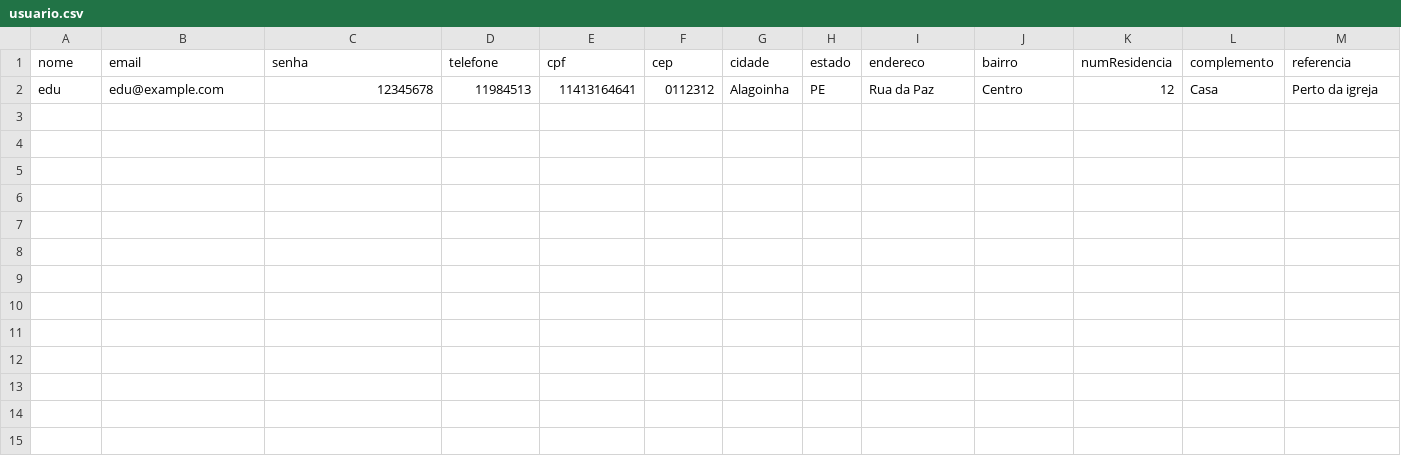
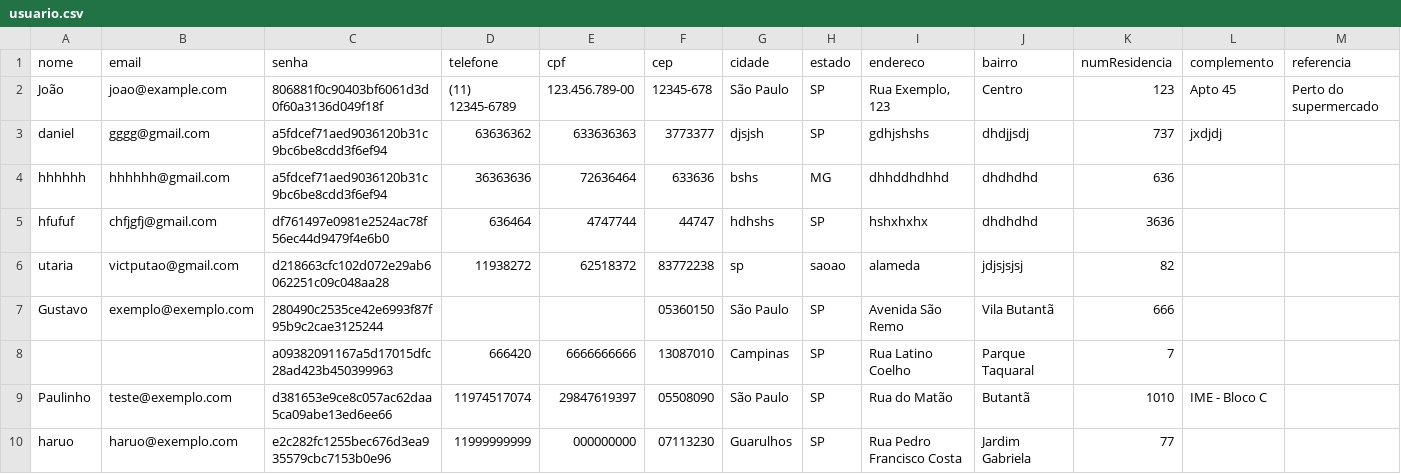
Before and after one commit to DesenvolvimentoSistemasSoftware/Paozim, a CSV file: dadosTeste/usuario.csv, drawn as a sheet.

```diff
--- a/dadosTeste/usuario.csv
+++ b/dadosTeste/usuario.csv
@@ -1,2 +1,10 @@
 nome;email;senha;telefone;cpf;cep;cidade;estado;endereco;bairro;numResidencia;complemento;referencia
-edu;edu@example.com;12345678;11984513;11413164641;0112312;Alagoinha;PE;Rua da Paz;Centro;12;Casa;Perto da igreja
+João;joao@example.com;806881f0c90403bf6061d3d0f60a3136d049f18f;(11) 12345-6789;123.456.789-00;12345-678;São Paulo;SP;Rua Exemplo, 123;Centro;123;Apto 45;Perto do supermercado
+daniel;gggg@gmail.com;a5fdcef71aed9036120b31c9bc6be8cdd3f6ef94;63636362;633636363;3773377;djsjsh;SP;gdhjshshs;dhdjjsdj;737;jxdjdj;""
+hhhhhh;hhhhhh@gmail.com;a5fdcef71aed9036120b31c9bc6be8cdd3f6ef94;36363636;72636464;633636;bshs;MG;dhhddhdhhd;dhdhdhd;636;"";""
+hfufuf;chfjgfj@gmail.com;df761497e0981e2524ac78f56ec44d9479f4e6b0;636464;4747744;44747;hdhshs;SP;hshxhxhx;dhdhdhd;3636;"";""
+utaria;victputao@gmail.com;d218663cfc102d072e29ab6062251c09c048aa28;11938272;62518372;83772238;sp;saoao;alameda ;jdjsjsjsj;82;"";""
+Gustavo;exemplo@exemplo.com;280490c2535ce42e6993f87f95b9c2cae3125244;"";"";05360150;São Paulo;SP;Avenida São Remo;Vila Butantã;666;"";""
+"";"";a09382091167a5d17015dfc28ad423b450399963;666420;6666666666;13087010;Campinas;SP;Rua Latino Coelho;Parque Taquaral;7;"";""
+Paulinho;teste@exemplo.com;d381653e9ce8c057ac62daa5ca09abe13ed6ee66;11974517074;29847619397;05508090;São Paulo;SP;Rua do Matão;Butantã;1010;IME - Bloco C;""
+haruo;haruo@exemplo.com;e2c282fc1255bec676d3ea935579cbc7153b0e96;11999999999;000000000;07113230;Guarulhos;SP;Rua Pedro Francisco Costa;Jardim Gabriela;77;"";""
```
Also changed, not shown: dadosTeste/categories.csv, dadosTeste/itens.csv, 40 other files.
